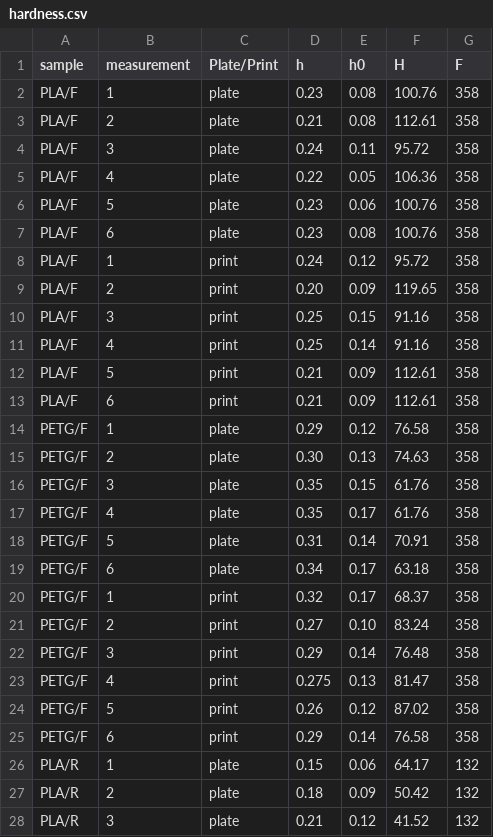
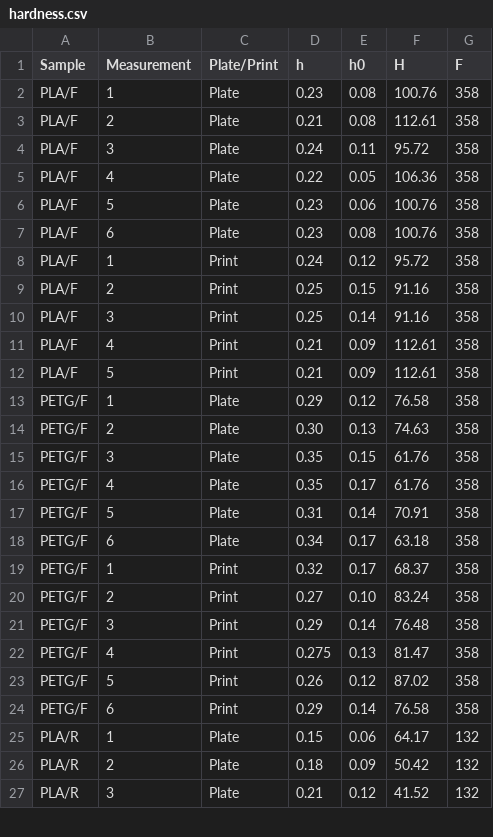
Before and after one commit to MandarynkowaAsis/wykresy_tarcze, a CSV file: data/hardness.csv, drawn as a sheet; only a part is shown; the diff covers the shown part only.

```diff
--- a/data/hardness.csv
+++ b/data/hardness.csv
@@ -1,28 +1,27 @@
-sample,measurement,Plate/Print,h,h0,H,F
-PLA/F,1,plate,0.23,0.08,100.76,358
-PLA/F,2,plate,0.21,0.08,112.61,358
-PLA/F,3,plate,0.24,0.11,95.72,358
-PLA/F,4,plate,0.22,0.05,106.36,358
-PLA/F,5,plate,0.23,0.06,100.76,358
-PLA/F,6,plate,0.23,0.08,100.76,358
-PLA/F,1,print,0.24,0.12,95.72,358
-PLA/F,2,print,0.20,0.09,119.65,358
-PLA/F,3,print,0.25,0.15,91.16,358
-PLA/F,4,print,0.25,0.14,91.16,358
-PLA/F,5,print,0.21,0.09,112.61,358
-PLA/F,6,print,0.21,0.09,112.61,358
-PETG/F,1,plate,0.29,0.12,76.58,358
-PETG/F,2,plate,0.30,0.13,74.63,358
-PETG/F,3,plate,0.35,0.15,61.76,358
-PETG/F,4,plate,0.35,0.17,61.76,358
-PETG/F,5,plate,0.31,0.14,70.91,358
-PETG/F,6,plate,0.34,0.17,63.18,358
-PETG/F,1,print,0.32,0.17,68.37,358
-PETG/F,2,print,0.27,0.10,83.24,358
-PETG/F,3,print,0.29,0.14,76.48,358
-PETG/F,4,print,0.275,0.13,81.47,358
-PETG/F,5,print,0.26,0.12,87.02,358
-PETG/F,6,print,0.29,0.14,76.58,358
-PLA/R,1,plate,0.15,0.06,64.17,132
-PLA/R,2,plate,0.18,0.09,50.42,132
-PLA/R,3,plate,0.21,0.12,41.52,132
+Sample,Measurement,Plate/Print,h,h0,H,F
+PLA/F,1,Plate,0.23,0.08,100.76,358
+PLA/F,2,Plate,0.21,0.08,112.61,358
+PLA/F,3,Plate,0.24,0.11,95.72,358
+PLA/F,4,Plate,0.22,0.05,106.36,358
+PLA/F,5,Plate,0.23,0.06,100.76,358
+PLA/F,6,Plate,0.23,0.08,100.76,358
+PLA/F,1,Print,0.24,0.12,95.72,358
+PLA/F,2,Print,0.25,0.15,91.16,358
+PLA/F,3,Print,0.25,0.14,91.16,358
+PLA/F,4,Print,0.21,0.09,112.61,358
+PLA/F,5,Print,0.21,0.09,112.61,358
+PETG/F,1,Plate,0.29,0.12,76.58,358
+PETG/F,2,Plate,0.30,0.13,74.63,358
+PETG/F,3,Plate,0.35,0.15,61.76,358
+PETG/F,4,Plate,0.35,0.17,61.76,358
+PETG/F,5,Plate,0.31,0.14,70.91,358
+PETG/F,6,Plate,0.34,0.17,63.18,358
+PETG/F,1,Print,0.32,0.17,68.37,358
+PETG/F,2,Print,0.27,0.10,83.24,358
+PETG/F,3,Print,0.29,0.14,76.48,358
+PETG/F,4,Print,0.275,0.13,81.47,358
+PETG/F,5,Print,0.26,0.12,87.02,358
+PETG/F,6,Print,0.29,0.14,76.58,358
+PLA/R,1,Plate,0.15,0.06,64.17,132
+PLA/R,2,Plate,0.18,0.09,50.42,132
+PLA/R,3,Plate,0.21,0.12,41.52,132
```
Also changed, not shown: 2 removed rows and 46 edited cells elsewhere in this file, data/tensile.csv, 7 other files.
